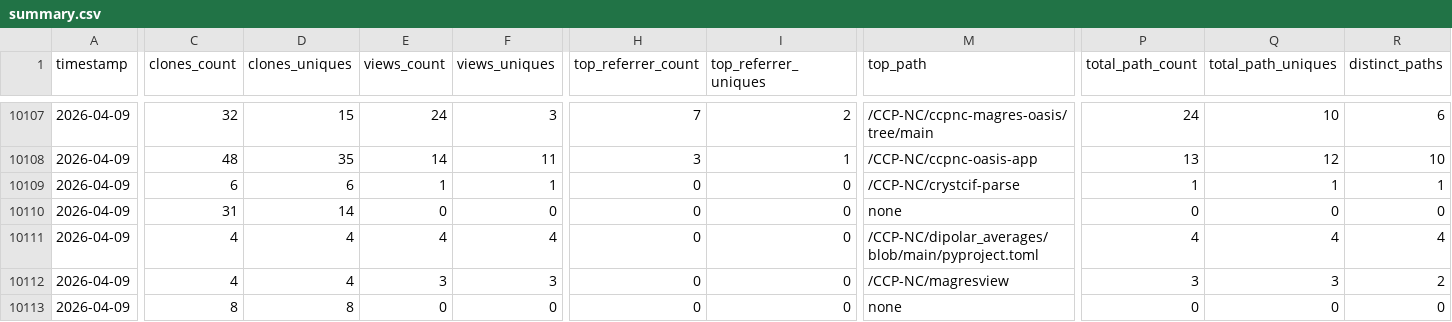
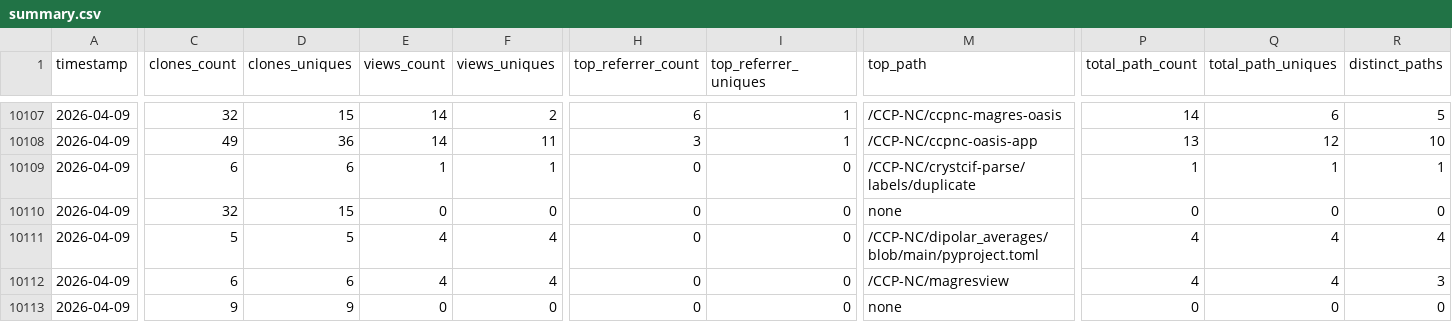
Before and after one commit to CCP-NC/metrics, a CSV file: traffic-stats/summary.csv, drawn as a sheet; only a part is shown, gaps mark what is left out; the diff covers the shown part only; the diff names each change by its address in the sheet, - before the commit and + after, or states it on an @@ line.

```diff
--- a/traffic-stats/summary.csv
+++ b/traffic-stats/summary.csv
-E10107 (views_count): 24
+E10107 (views_count): 14
-F10107 (views_uniques): 3
+F10107 (views_uniques): 2
-H10107 (top_referrer_count): 7
+H10107 (top_referrer_count): 6
-I10107 (top_referrer_uniques): 2
+I10107 (top_referrer_uniques): 1
-M10107 (top_path): /CCP-NC/ccpnc-magres-oasis/tree/main
+M10107 (top_path): /CCP-NC/ccpnc-magres-oasis
-P10107 (total_path_count): 24
+P10107 (total_path_count): 14
-Q10107 (total_path_uniques): 10
+Q10107 (total_path_uniques): 6
-R10107 (distinct_paths): 6
+R10107 (distinct_paths): 5
-C10108 (clones_count): 48
+C10108 (clones_count): 49
-D10108 (clones_uniques): 35
+D10108 (clones_uniques): 36
-M10109 (top_path): /CCP-NC/crystcif-parse
+M10109 (top_path): /CCP-NC/crystcif-parse/labels/duplicate
-C10110 (clones_count): 31
+C10110 (clones_count): 32
-D10110 (clones_uniques): 14
+D10110 (clones_uniques): 15
-C10111 (clones_count): 4
+C10111 (clones_count): 5
-D10111 (clones_uniques): 4
+D10111 (clones_uniques): 5
-C10112 (clones_count): 4
+C10112 (clones_count): 6
-D10112 (clones_uniques): 4
+D10112 (clones_uniques): 6
-E10112 (views_count): 3
+E10112 (views_count): 4
-F10112 (views_uniques): 3
+F10112 (views_uniques): 4
-P10112 (total_path_count): 3
+P10112 (total_path_count): 4
-Q10112 (total_path_uniques): 3
+Q10112 (total_path_uniques): 4
-R10112 (distinct_paths): 2
+R10112 (distinct_paths): 3
-C10113 (clones_count): 8
+C10113 (clones_count): 9
-D10113 (clones_uniques): 8
+D10113 (clones_uniques): 9
```
Also changed, not shown: 55 edited cells elsewhere in this file, 55 other files.
